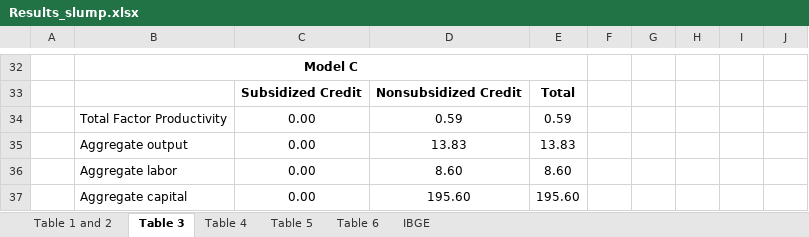
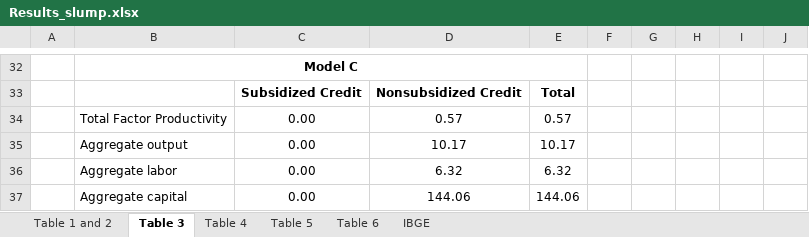
Before and after one commit to manfredinid/Matlab-Codes, an Excel workbook: Extended_Model/Results_slump.xlsx, sheet Table 3, drawn as a sheet; only a part is shown, gaps mark what is left out; values as stored, in another font and other column widths than the file's, no borders; the diff covers the shown part only; the diff names each change by its address in the sheet, - before the commit and + after, or states it on an @@ line.

```diff
--- a/Extended_Model/Results_slump.xlsx (sheet Table 3)
+++ b/Extended_Model/Results_slump.xlsx (sheet Table 3)
-D34: 0.59
+D34: 0.57
-E34: 0.59
+E34: 0.57
-D35: 13.83
+D35: 10.17
-E35: 13.83
+E35: 10.17
-D36: 8.60
+D36: 6.32
-E36: 8.60
+E36: 6.32
-D37: 195.60
+D37: 144.06
-E37: 195.60
+E37: 144.06
```
Also changed, not shown: 15 added rows, 15 removed rows and 3 edited cells elsewhere in this sheet, sheet Table 4, sheet Table 1 and 2, sheet Table 6, sheet Table 5.
